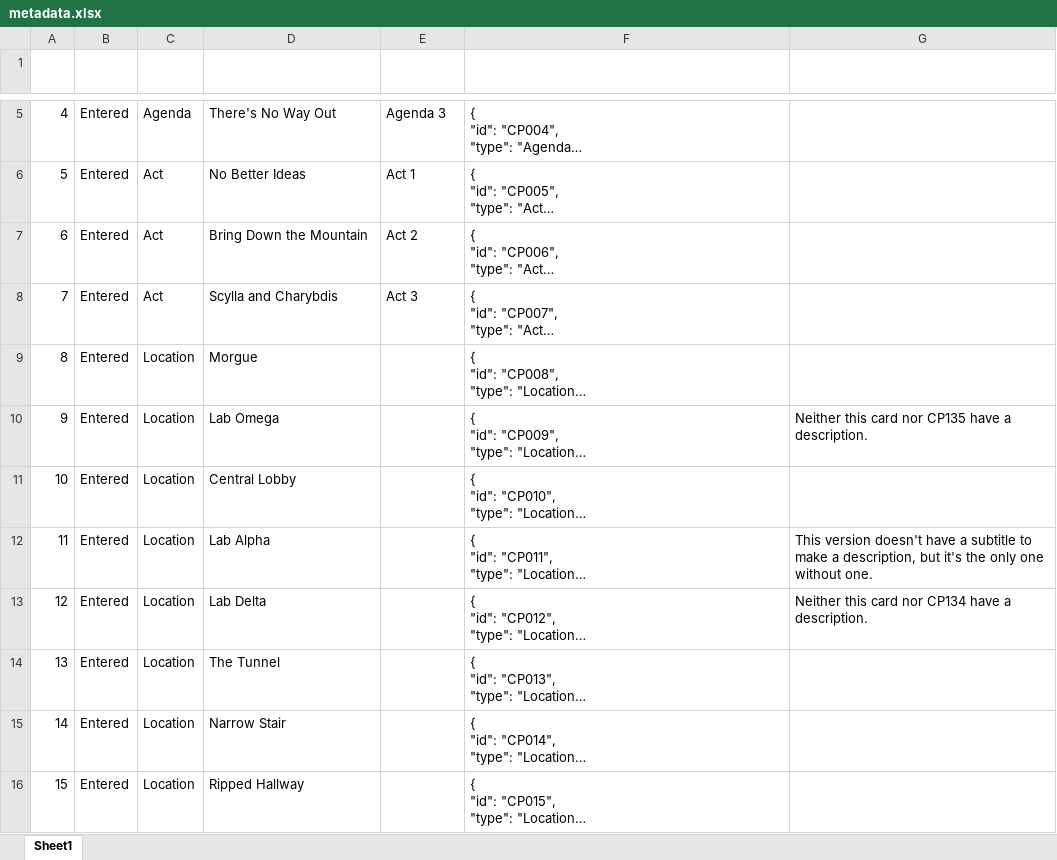
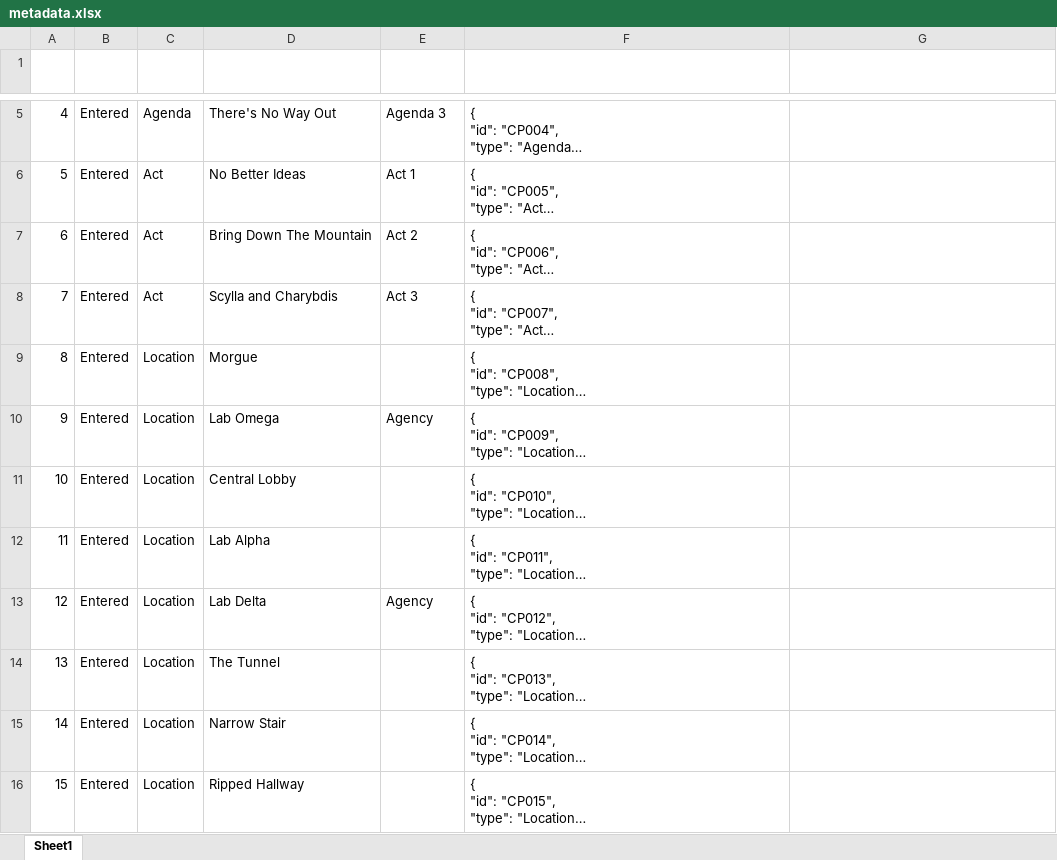
Before and after one commit to Chr1Z93/SCED-tools, an Excel workbook: scripts/metadata.xlsx, sheet Sheet1, drawn as a sheet; only a part is shown, gaps mark what is left out; long unchanged cells end in …; values as stored, in another font and other column widths than the file's, no borders; conditional formats and table styles not drawn; the diff covers the shown part only; the diff names each change by its address in the sheet, - before the commit and + after, or states it on an @@ line.

```diff
--- a/scripts/metadata.xlsx (sheet Sheet1)
+++ b/scripts/metadata.xlsx (sheet Sheet1)
-D7 (Card Name): Bring Down the Mountain
+D7 (Card Name): Bring Down The Mountain
-E10 (Card Description): (empty)
+E10 (Card Description): Agency
-G10 (Comments): Neither this card nor CP135 have a description.
+G10 (Comments): (empty)
-G12 (Comments): This version doesn't have a subtitle to make a description, but it's the only one without one.
+G12 (Comments): (empty)
-E13 (Card Description): (empty)
+E13 (Card Description): Agency
-G13 (Comments): Neither this card nor CP134 have a description.
+G13 (Comments): (empty)
```
Also changed, not shown: 71 edited cells elsewhere in this sheet.
